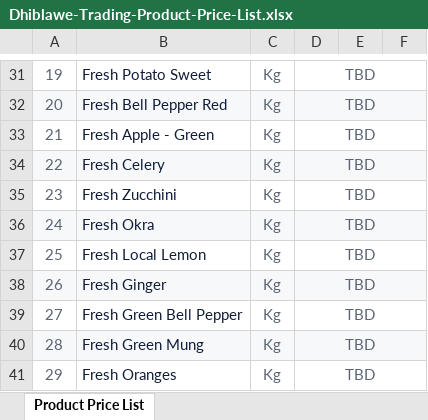
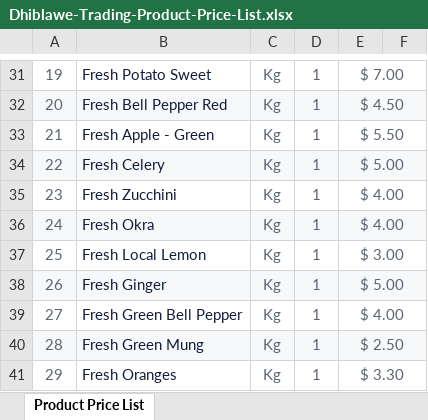
Before and after one commit to Culuska/Dhiblawertrading, an Excel workbook: pricelist/Dhiblawe-Trading-Product-Price-List.xlsx, sheet Product Price List, drawn as a sheet; only a part is shown, gaps mark what is left out; values as stored, in another font and other column widths than the file's, no borders; removed rows and columns are numbered as before the commit, all else as after; the diff covers the shown part only; the diff names each change by its address in the sheet, - before the commit and + after, or states it on an @@ line.

```diff
--- a/pricelist/Dhiblawe-Trading-Product-Price-List.xlsx (sheet Product Price List)
+++ b/pricelist/Dhiblawe-Trading-Product-Price-List.xlsx (sheet Product Price List)
-D31:D41: TBD
+D31:D41: 1
-D31:F31 merged
-E31: (empty)
+E31: $ 7.00
+E31:F31 merged
-D32:F32 merged
-E32: (empty)
+E32: $ 4.50
+E32:F32 merged
-D33:F33 merged
-E33: (empty)
+E33: $ 5.50
+E33:F33 merged
-D34:F34 merged
-E34: (empty)
+E34: $ 5.00
+E34:F34 merged
-D35:F35 merged
-E35:E36: (empty)
+E35:E36: $ 4.00
+E35:F35 merged
-D36:F36 merged
+E36:F36 merged
-D37:F37 merged
-E37: (empty)
+E37: $ 3.00
+E37:F37 merged
-D38:F38 merged
-E38: (empty)
+E38: $ 5.00
+E38:F38 merged
-D39:F39 merged
-E39: (empty)
+E39: $ 4.00
+E39:F39 merged
-D40:F40 merged
-E40: (empty)
+E40: $ 2.50
+E40:F40 merged
-D41:F41 merged
-E41: (empty)
+E41: $ 3.30
+E41:F41 merged
```
Also changed, not shown: 1 added row, 27 edited cells, cell formats, merged cells and row numbers in column A elsewhere in this sheet.
